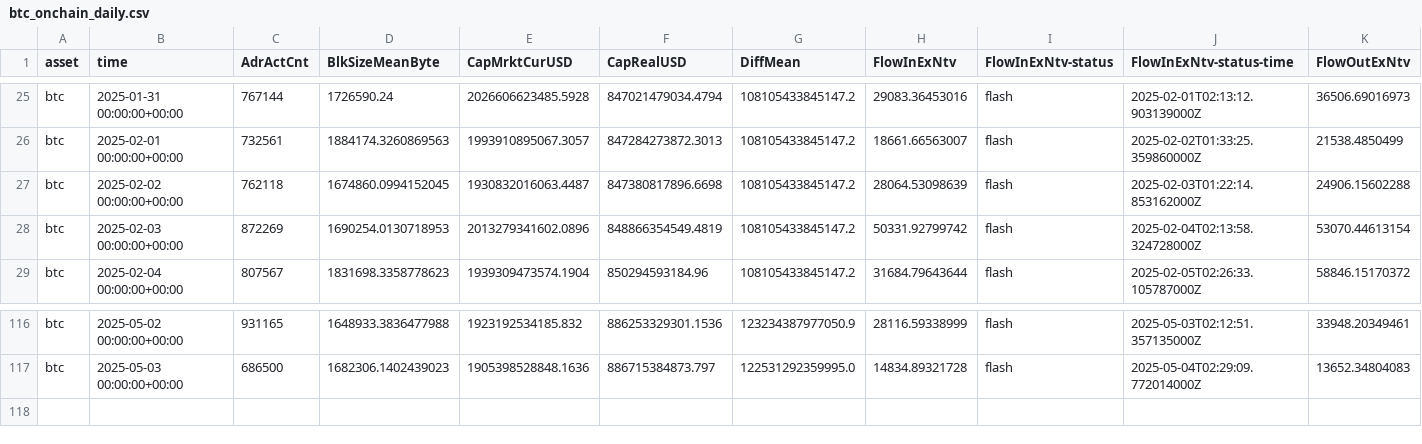
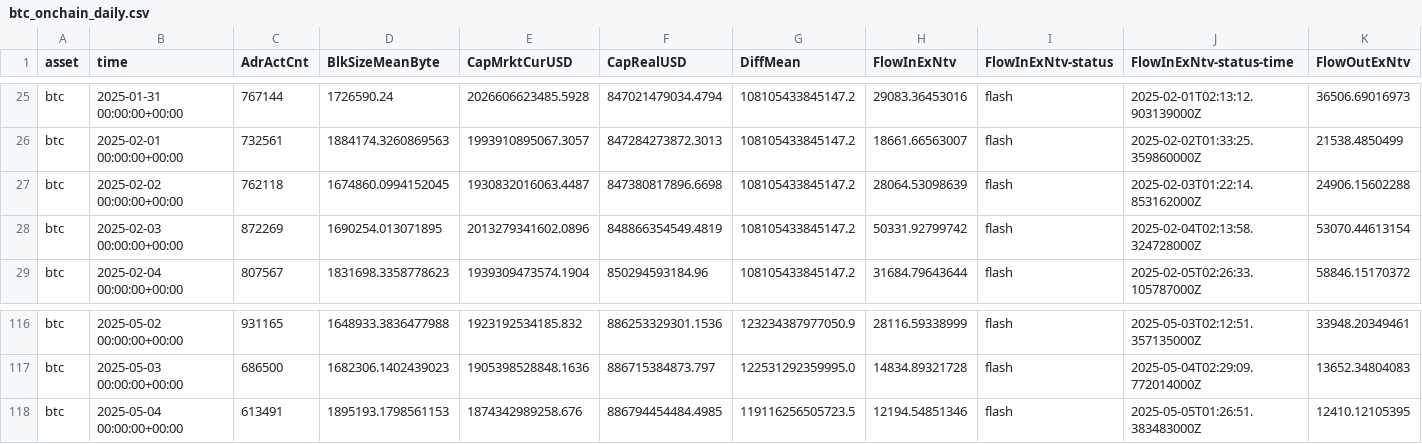
Before and after one commit to alex-lebedev/crypto-on-chain, a CSV file: btc_onchain_daily.csv, drawn as a sheet; only a part is shown, gaps mark what is left out; rows hold the shown columns only; the diff names each change by its address in the sheet, - before the commit and + after, or states it on an @@ line.

Commit message:
Daily update: 2025-05-05

```diff
--- a/btc_onchain_daily.csv
+++ b/btc_onchain_daily.csv
-D28 (BlkSizeMeanByte): 1690254.0130718953
+D28 (BlkSizeMeanByte): 1690254.013071895
+row 118: btc | 2025-05-04 00:00:00+00:00 | 613491 | 1895193.1798561153 | 1874342989258.676 | 886794454484.4985 | 119116256505723.5 | 12194.54851346 | flash | 2025-05-05T01:26:51.383483000Z | 12410.12105395
```
Also changed, not shown: eth_onchain_daily.csv, 6 other files.
